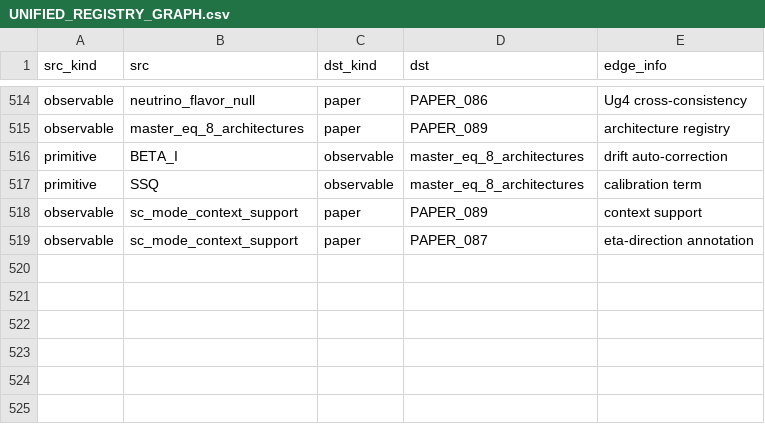
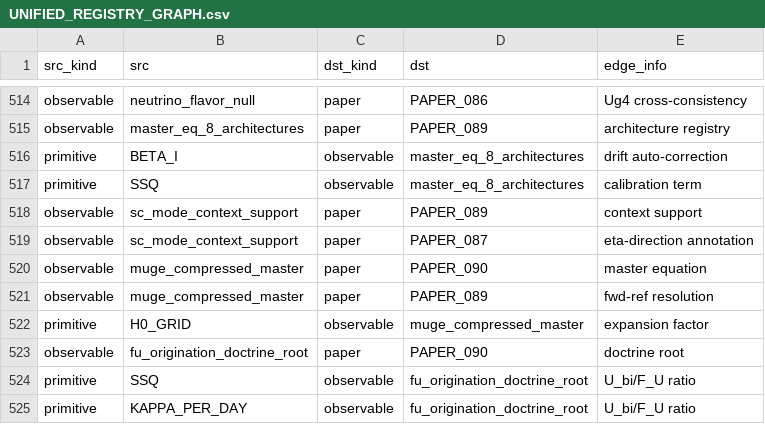
Before and after one commit to Daniel8Murphy0007/Star-Magic-Program, a CSV file: UNIFIED_REGISTRY_GRAPH.csv, drawn as a sheet; only a part is shown, gaps mark what is left out.

```diff
--- a/UNIFIED_REGISTRY_GRAPH.csv
+++ b/UNIFIED_REGISTRY_GRAPH.csv
@@ -519 +519,7 @@ observable,sc_mode_context_support,paper,PAPER_089,context support
 observable,sc_mode_context_support,paper,PAPER_087,eta-direction annotation
+observable,muge_compressed_master,paper,PAPER_090,master equation
+observable,muge_compressed_master,paper,PAPER_089,fwd-ref resolution
+primitive,H0_GRID,observable,muge_compressed_master,expansion factor
+observable,fu_origination_doctrine_root,paper,PAPER_090,doctrine root
+primitive,SSQ,observable,fu_origination_doctrine_root,U_bi/F_U ratio
+primitive,KAPPA_PER_DAY,observable,fu_origination_doctrine_root,U_bi/F_U ratio
```
Also changed, not shown: UNIFIED_REGISTRY.csv, UNIFIED_REGISTRY_CORPUS_CITATIONS.csv, 10 other files.
